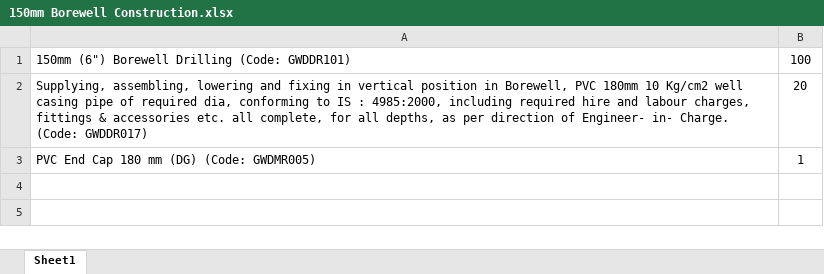
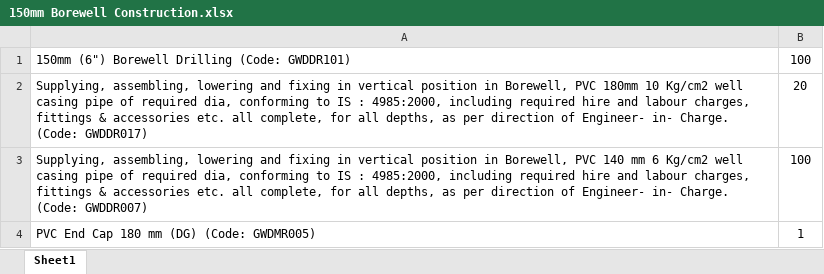
Before and after one commit to manulapulga/estimate-drafter, an Excel workbook: Data Base/Global Templates/150mm Borewell Construction.xlsx, sheet Sheet1, drawn as a sheet; values as stored, in another font and other column widths than the file's, no borders; the diff names each change by its address in the sheet, - before the commit and + after, or states it on an @@ line.

```diff
--- a/Data Base/Global Templates/150mm Borewell Construction.xlsx (sheet Sheet1)
+++ b/Data Base/Global Templates/150mm Borewell Construction.xlsx (sheet Sheet1)
+row 3: Supplying, assembling, lowering and fixing in vertical position in Borewell, PVC 140 mm 6 Kg/cm2 well casing pipe of required dia, conforming to IS : 4985:2000, including required hire and labour charges, fittings & accessories etc. all complete, for all depths, as per direction of Engineer- in- Charge. (Code: GWDDR007) | 100
```
Also changed, not shown: 1 other file.
